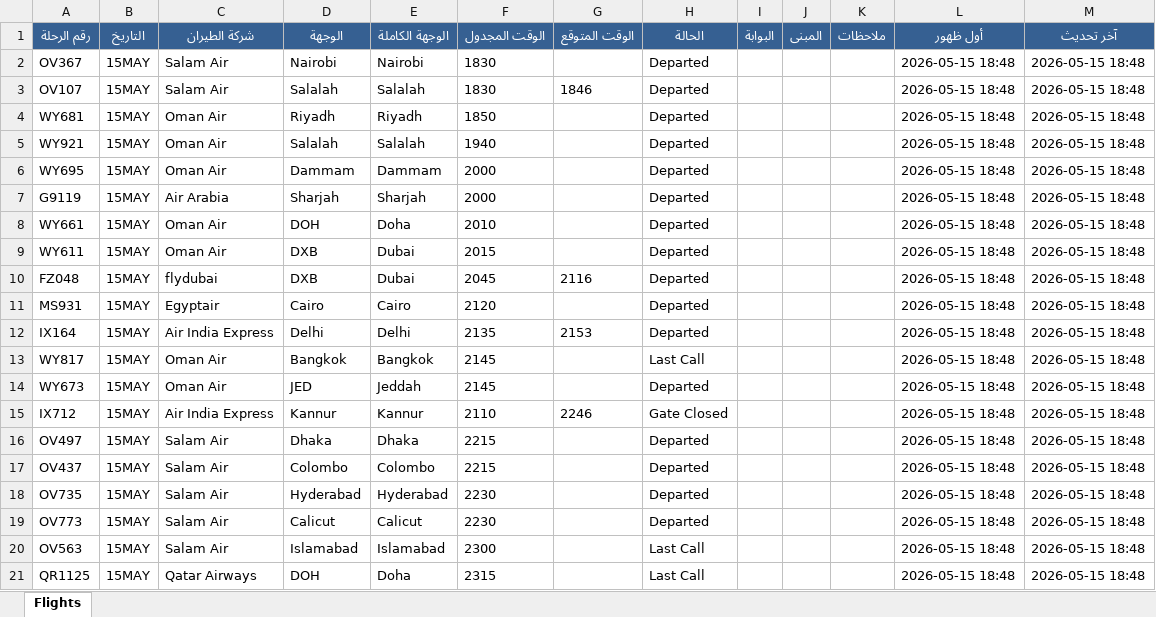
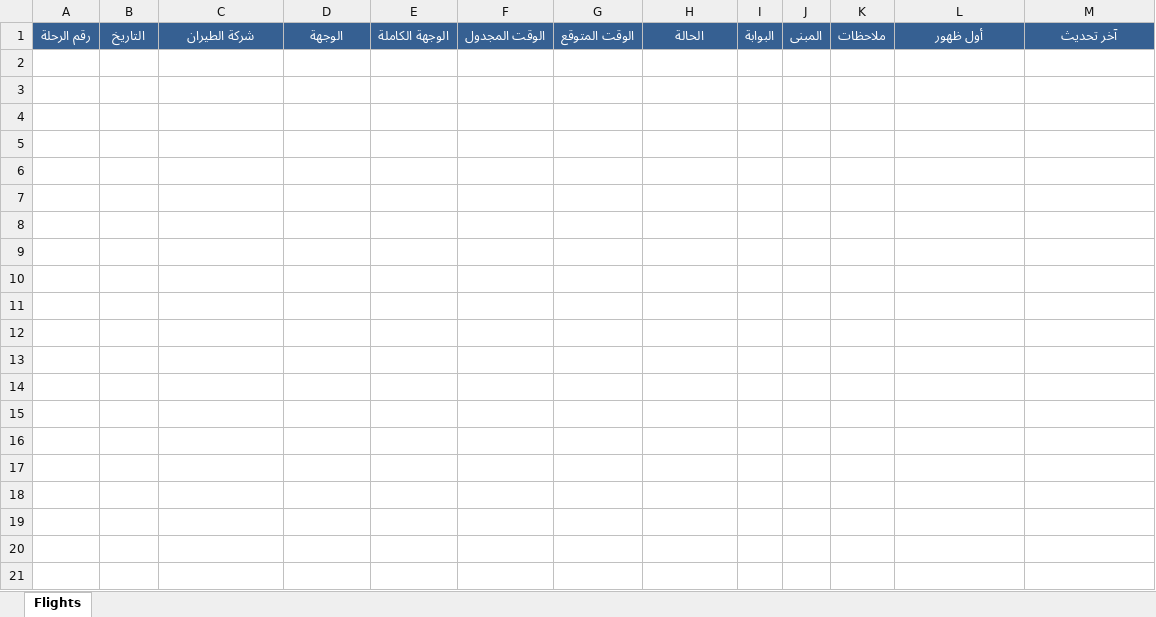
Before and after one commit to khalidsaif912/live-flights, an Excel workbook: flight_data/live_flights.xlsx, sheet Flights, drawn as a sheet; only a part is shown; values as stored, in another font and other column widths than the file's, no borders; the diff covers the shown part only; the diff names each change by its address in the sheet, - before the commit and + after, or states it on an @@ line.

```diff
--- a/flight_data/live_flights.xlsx (sheet Flights)
+++ b/flight_data/live_flights.xlsx (sheet Flights)
-row 2: OV367 | 15MAY | Salam Air | Nairobi | Nairobi | 1830 |  | Departed |  |  |  | 2026-05-15 18:48 | 2026-05-15 18:48
-row 3: OV107 | 15MAY | Salam Air | Salalah | Salalah | 1830 | 1846 | Departed |  |  |  | 2026-05-15 18:48 | 2026-05-15 18:48
-row 4: WY681 | 15MAY | Oman Air | Riyadh | Riyadh | 1850 |  | Departed |  |  |  | 2026-05-15 18:48 | 2026-05-15 18:48
-row 5: WY921 | 15MAY | Oman Air | Salalah | Salalah | 1940 |  | Departed |  |  |  | 2026-05-15 18:48 | 2026-05-15 18:48
-row 6: WY695 | 15MAY | Oman Air | Dammam | Dammam | 2000 |  | Departed |  |  |  | 2026-05-15 18:48 | 2026-05-15 18:48
-row 7: G9119 | 15MAY | Air Arabia | Sharjah | Sharjah | 2000 |  | Departed |  |  |  | 2026-05-15 18:48 | 2026-05-15 18:48
-row 8: WY661 | 15MAY | Oman Air | DOH | Doha | 2010 |  | Departed |  |  |  | 2026-05-15 18:48 | 2026-05-15 18:48
-row 9: WY611 | 15MAY | Oman Air | DXB | Dubai | 2015 |  | Departed |  |  |  | 2026-05-15 18:48 | 2026-05-15 18:48
-row 10: FZ048 | 15MAY | flydubai | DXB | Dubai | 2045 | 2116 | Departed |  |  |  | 2026-05-15 18:48 | 2026-05-15 18:48
-row 11: MS931 | 15MAY | Egyptair | Cairo | Cairo | 2120 |  | Departed |  |  |  | 2026-05-15 18:48 | 2026-05-15 18:48
-row 12: IX164 | 15MAY | Air India Express | Delhi | Delhi | 2135 | 2153 | Departed |  |  |  | 2026-05-15 18:48 | 2026-05-15 18:48
-row 13: WY817 | 15MAY | Oman Air | Bangkok | Bangkok | 2145 |  | Last Call |  |  |  | 2026-05-15 18:48 | 2026-05-15 18:48
-row 14: WY673 | 15MAY | Oman Air | JED | Jeddah | 2145 |  | Departed |  |  |  | 2026-05-15 18:48 | 2026-05-15 18:48
-row 15: IX712 | 15MAY | Air India Express | Kannur | Kannur | 2110 | 2246 | Gate Closed |  |  |  | 2026-05-15 18:48 | 2026-05-15 18:48
-row 16: OV497 | 15MAY | Salam Air | Dhaka | Dhaka | 2215 |  | Departed |  |  |  | 2026-05-15 18:48 | 2026-05-15 18:48
-row 17: OV437 | 15MAY | Salam Air | Colombo | Colombo | 2215 |  | Departed |  |  |  | 2026-05-15 18:48 | 2026-05-15 18:48
-row 18: OV735 | 15MAY | Salam Air | Hyderabad | Hyderabad | 2230 |  | Departed |  |  |  | 2026-05-15 18:48 | 2026-05-15 18:48
-row 19: OV773 | 15MAY | Salam Air | Calicut | Calicut | 2230 |  | Departed |  |  |  | 2026-05-15 18:48 | 2026-05-15 18:48
-row 20: OV563 | 15MAY | Salam Air | Islamabad | Islamabad | 2300 |  | Last Call |  |  |  | 2026-05-15 18:48 | 2026-05-15 18:48
-row 21: QR1125 | 15MAY | Qatar Airways | DOH | Doha | 2315 |  | Last Call |  |  |  | 2026-05-15 18:48 | 2026-05-15 18:48
```
Also changed, not shown: 79 removed rows elsewhere in this sheet, flight_data/archive_flights.xlsx, 3 other files.
